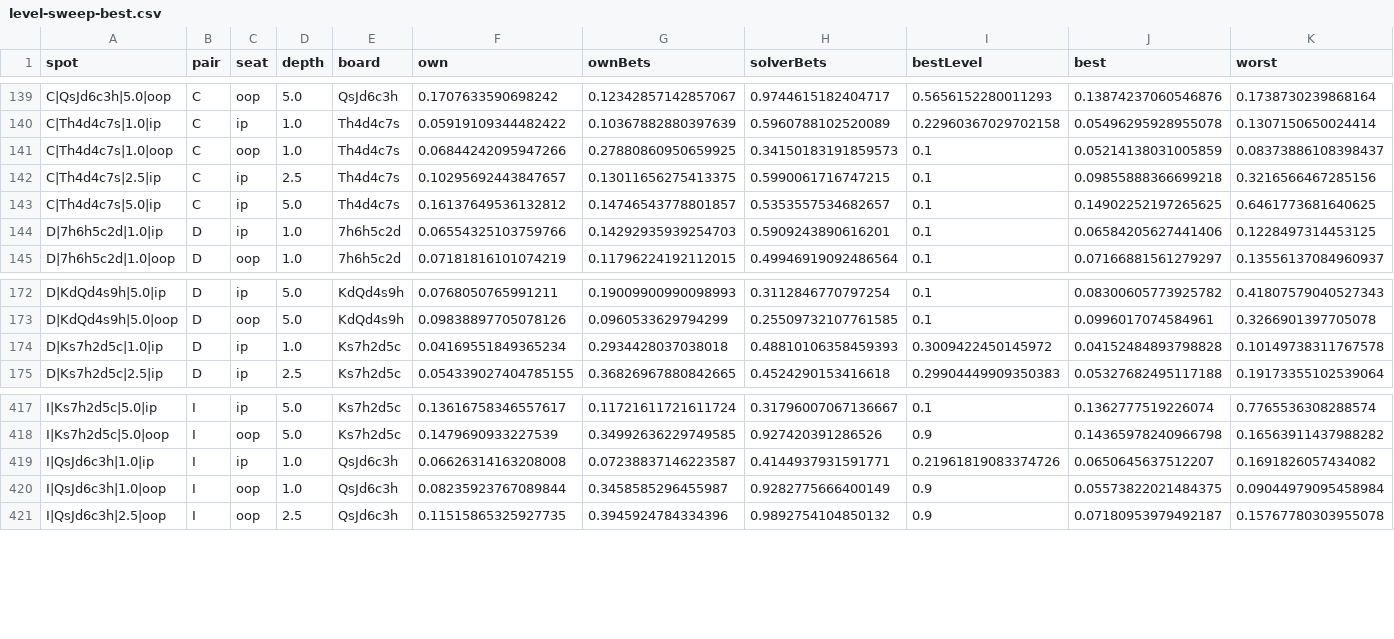
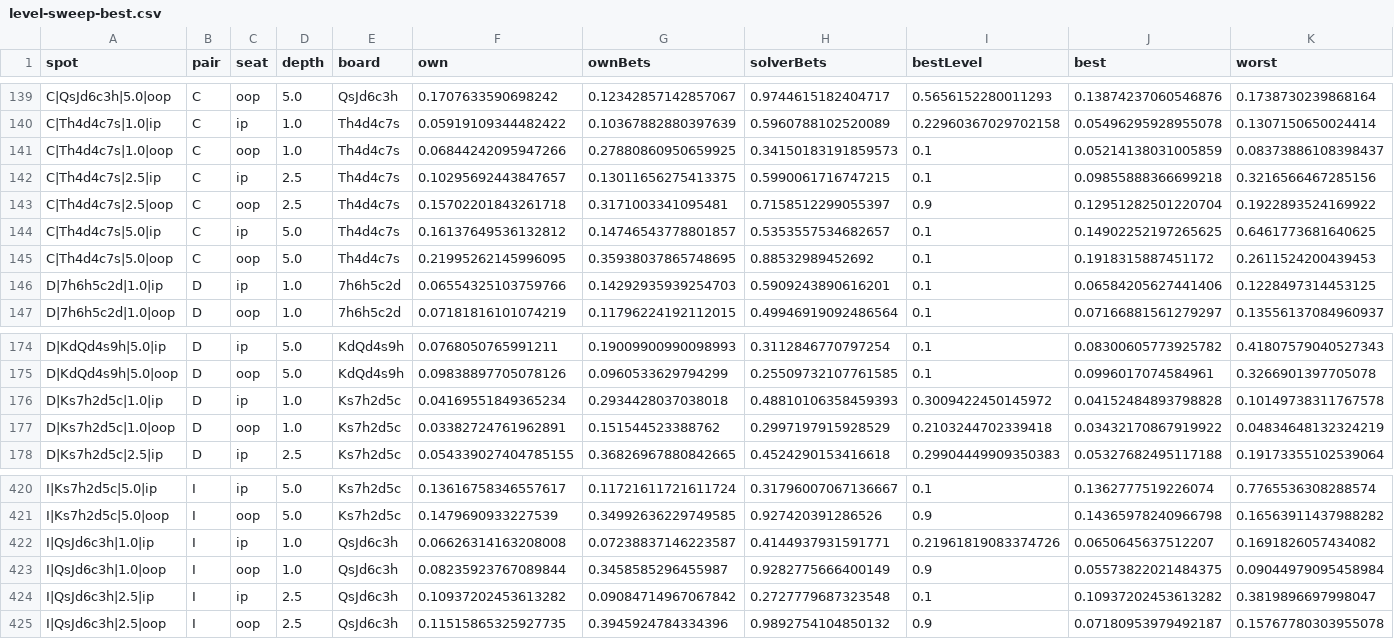
Before and after one commit to DarraghGeo/ParetoPoker, a CSV file: diagnosis/level-sweep-best.csv, drawn as a sheet; only a part is shown, gaps mark what is left out; rows hold the shown columns only; the diff names each change by its address in the sheet, - before the commit and + after, or states it on an @@ line.

```diff
--- a/diagnosis/level-sweep-best.csv
+++ b/diagnosis/level-sweep-best.csv
+row 143: C|Th4d4c7s|2.5|oop | C | oop | 2.5 | Th4d4c7s | 0.15702201843261718 | 0.3171003341095481 | 0.7158512299055397 | 0.9 | 0.12951282501220704 | 0.1922893524169922
+row 145: C|Th4d4c7s|5.0|oop | C | oop | 5.0 | Th4d4c7s | 0.21995262145996095 | 0.35938037865748695 | 0.88532989452692 | 0.1 | 0.1918315887451172 | 0.2611524200439453
+row 177: D|Ks7h2d5c|1.0|oop | D | oop | 1.0 | Ks7h2d5c | 0.03382724761962891 | 0.151544523388762 | 0.2997197915928529 | 0.2103244702339418 | 0.03432170867919922 | 0.04834648132324219
+row 424: I|QsJd6c3h|2.5|ip | I | ip | 2.5 | QsJd6c3h | 0.10937202453613282 | 0.09084714967067842 | 0.2727779687323548 | 0.1 | 0.10937202453613282 | 0.3819896697998047
```
Also changed, not shown: 3 other files.
